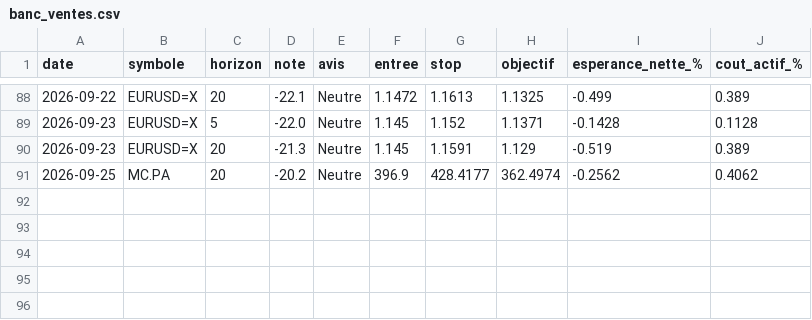
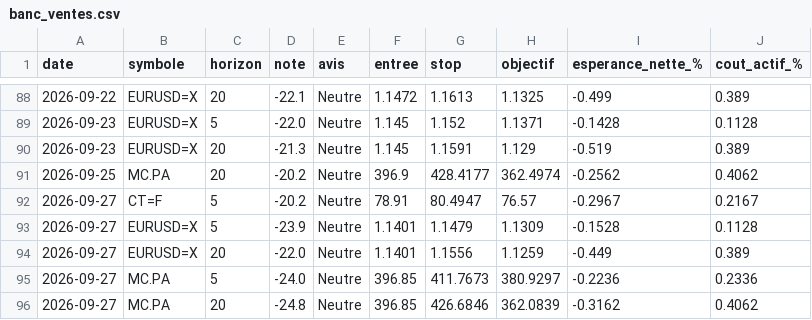
Before and after one commit to David-GNLF/marketlab, a CSV file: data_local/banc_ventes.csv, drawn as a sheet; only a part is shown, gaps mark what is left out; the diff names each change by its address in the sheet, - before the commit and + after, or states it on an @@ line.

```diff
--- a/data_local/banc_ventes.csv
+++ b/data_local/banc_ventes.csv
+row 92: 2026-09-27 | CT=F | 5 | -20.2 | Neutre | 78.91 | 80.4947 | 76.57 | -0.2967 | 0.2167
+row 93: 2026-09-27 | EURUSD=X | 5 | -23.9 | Neutre | 1.1401 | 1.1479 | 1.1309 | -0.1528 | 0.1128
+row 94: 2026-09-27 | EURUSD=X | 20 | -22.0 | Neutre | 1.1401 | 1.1556 | 1.1259 | -0.449 | 0.389
+row 95: 2026-09-27 | MC.PA | 5 | -24.0 | Neutre | 396.85 | 411.7673 | 380.9297 | -0.2236 | 0.2336
+row 96: 2026-09-27 | MC.PA | 20 | -24.8 | Neutre | 396.85 | 426.6846 | 362.0839 | -0.3162 | 0.4062
```
Also changed, not shown: data_local/journal_chaine.csv, data_local/sauts_mesures.csv, 9 other files.
